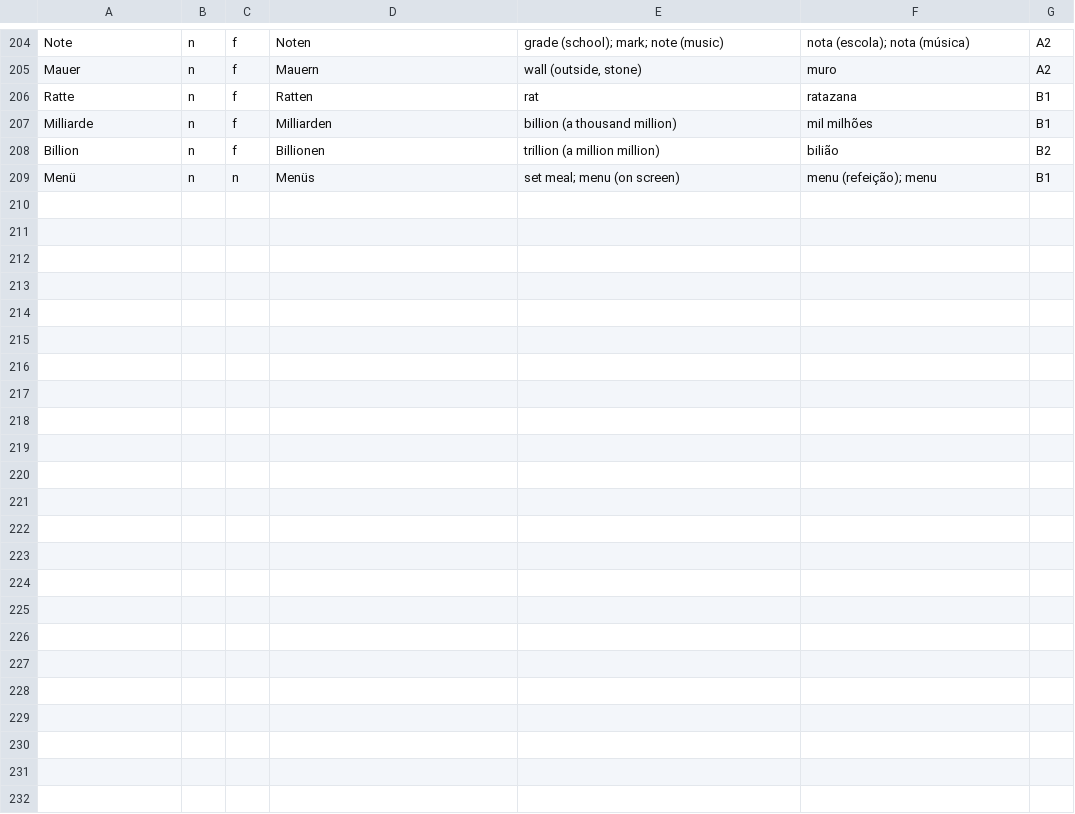
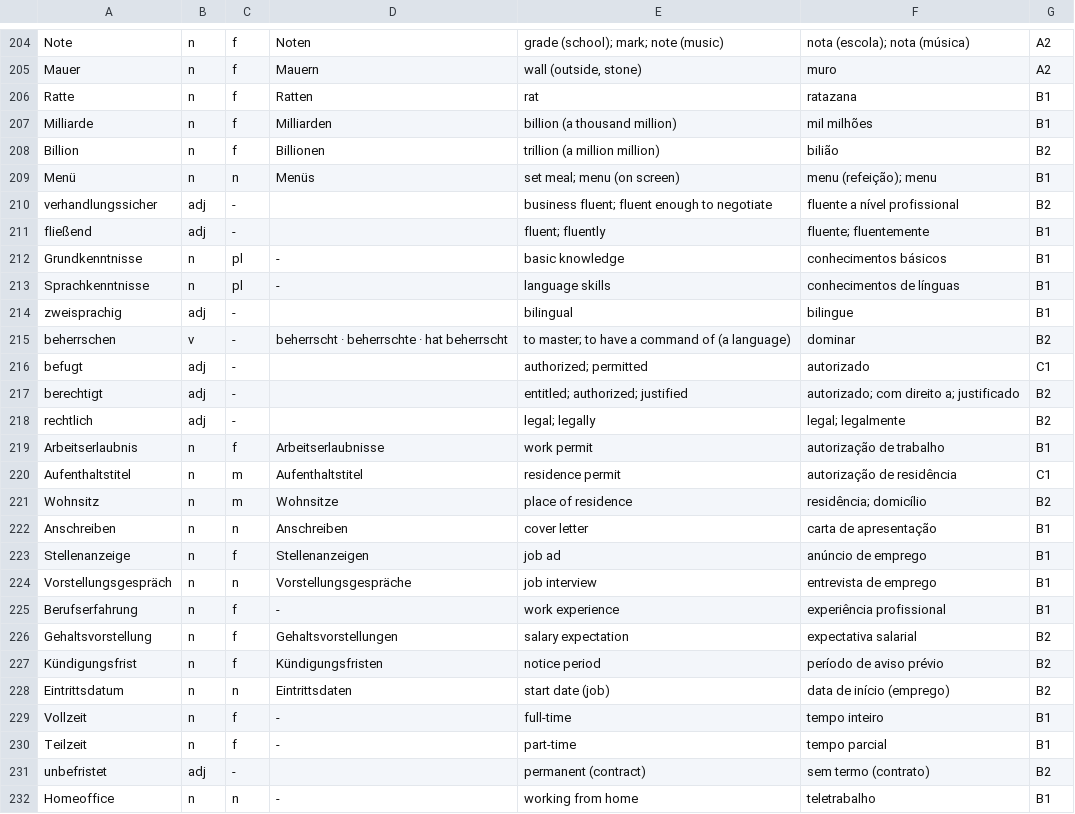
Before and after one commit to Jose-Teixeira02/lupe, a TSV file: packs/de/06-b2.tsv, drawn as a sheet; only a part is shown, gaps mark what is left out.

```diff
--- a/packs/de/06-b2.tsv
+++ b/packs/de/06-b2.tsv
@@ -209 +209,24 @@ Billion|n|f|Billionen|trillion (a million million)|bilião|B2
 Menü|n|n|Menüs|set meal; menu (on screen)|menu (refeição); menu|B1
+verhandlungssicher|adj|-||business fluent; fluent enough to negotiate|fluente a nível profissional|B2
+fließend|adj|-||fluent; fluently|fluente; fluentemente|B1
+Grundkenntnisse|n|pl|-|basic knowledge|conhecimentos básicos|B1
+Sprachkenntnisse|n|pl|-|language skills|conhecimentos de línguas|B1
+zweisprachig|adj|-||bilingual|bilingue|B1
+beherrschen|v|-|beherrscht · beherrschte · hat beherrscht|to master; to have a command of (a language)|dominar|B2
+befugt|adj|-||authorized; permitted|autorizado|C1
+berechtigt|adj|-||entitled; authorized; justified|autorizado; com direito a; justificado|B2
+rechtlich|adj|-||legal; legally|legal; legalmente|B2
+Arbeitserlaubnis|n|f|Arbeitserlaubnisse|work permit|autorização de trabalho|B1
+Aufenthaltstitel|n|m|Aufenthaltstitel|residence permit|autorização de residência|C1
+Wohnsitz|n|m|Wohnsitze|place of residence|residência; domicílio|B2
+Anschreiben|n|n|Anschreiben|cover letter|carta de apresentação|B1
+Stellenanzeige|n|f|Stellenanzeigen|job ad|anúncio de emprego|B1
+Vorstellungsgespräch|n|n|Vorstellungsgespräche|job interview|entrevista de emprego|B1
+Berufserfahrung|n|f|-|work experience|experiência profissional|B1
+Gehaltsvorstellung|n|f|Gehaltsvorstellungen|salary expectation|expectativa salarial|B2
+Kündigungsfrist|n|f|Kündigungsfristen|notice period|período de aviso prévio|B2
+Eintrittsdatum|n|n|Eintrittsdaten|start date (job)|data de início (emprego)|B2
+Vollzeit|n|f|-|full-time|tempo inteiro|B1
+Teilzeit|n|f|-|part-time|tempo parcial|B1
+unbefristet|adj|-||permanent (contract)|sem termo (contrato)|B2
+Homeoffice|n|n|-|working from home|teletrabalho|B1
```
Also changed, not shown: 4 other files.
